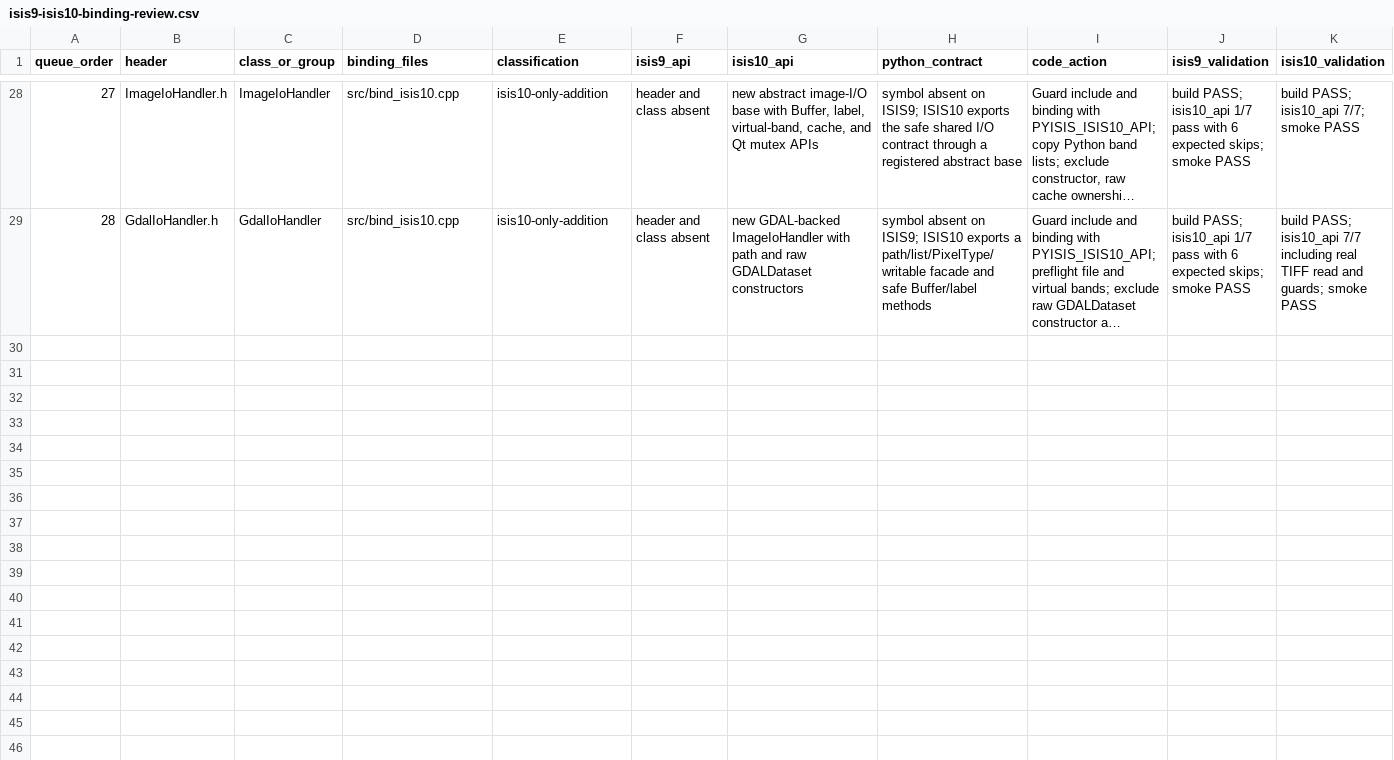
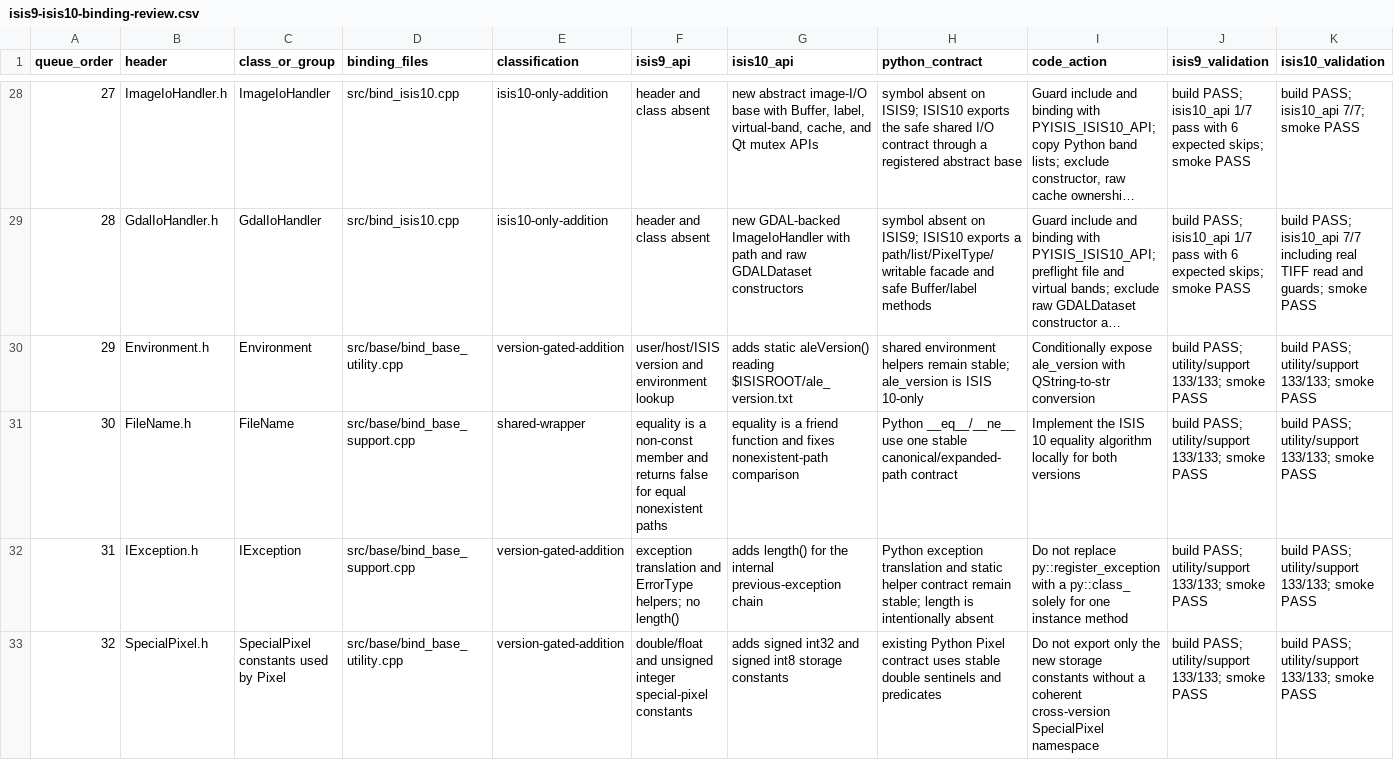
Before and after one commit to gengxun-henu/pyisis, a CSV file: reference/compatibility/isis9-isis10-binding-review.csv, drawn as a sheet; only a part is shown, gaps mark what is left out; long unchanged cells end in …; rows hold the shown columns only; the diff names each change by its address in the sheet, - before the commit and + after, or states it on an @@ line.

Commit message:
Close base utility ISIS 10 compatibility batch

```diff
--- a/reference/compatibility/isis9-isis10-binding-review.csv
+++ b/reference/compatibility/isis9-isis10-binding-review.csv
+row 30: 29 | Environment.h | Environment | src/base/bind_base_utility.cpp | version-gated-addition | user/host/ISIS version and environment lookup | adds static aleVersion() reading $ISISROOT/ale_version.txt | shared environment helpers remain stable; ale_version is ISIS 10-only | Conditionally expose ale_version with QString-to-str conversion | build PASS; utility/support 133/133; smoke PASS | build PASS; utility/support 133/133; smoke PASS
+row 31: 30 | FileName.h | FileName | src/base/bind_base_support.cpp | shared-wrapper | equality is a non-const member and returns false for equal nonexistent paths | equality is a friend function and fixes nonexistent-path comparison | Python __eq__/__ne__ use one stable canonical/expanded-path contract | Implement the ISIS 10 equality algorithm locally for both versions | build PASS; utility/support 133/133; smoke PASS | build PASS; utility/support 133/133; smoke PASS
+row 32: 31 | IException.h | IException | src/base/bind_base_support.cpp | version-gated-addition | exception translation and ErrorType helpers; no length() | adds length() for the internal previous-exception chain | Python exception translation and static helper contract remain stable; length is intentionally absent | Do not replace py::register_exception with a py::class_ solely for one instance method | build PASS; utility/support 133/133; smoke PASS | build PASS; utility/support 133/133; smoke PASS
+row 33: 32 | SpecialPixel.h | SpecialPixel constants used by Pixel | src/base/bind_base_utility.cpp | version-gated-addition | double/float and unsigned integer special-pixel constants | adds signed int32 and signed int8 storage constants | existing Python Pixel contract uses stable double sentinels and predicates | Do not export only the new storage constants without a coherent cross-version SpecialPixel namespace | build PASS; utility/support 133/133; smoke PASS | build PASS; utility/support 133/133; smoke PASS
```
Also changed, not shown: class_bind_methods_details/base_environment_methods.csv, class_bind_methods_details/base_file_name_methods.csv, 8 other files.
